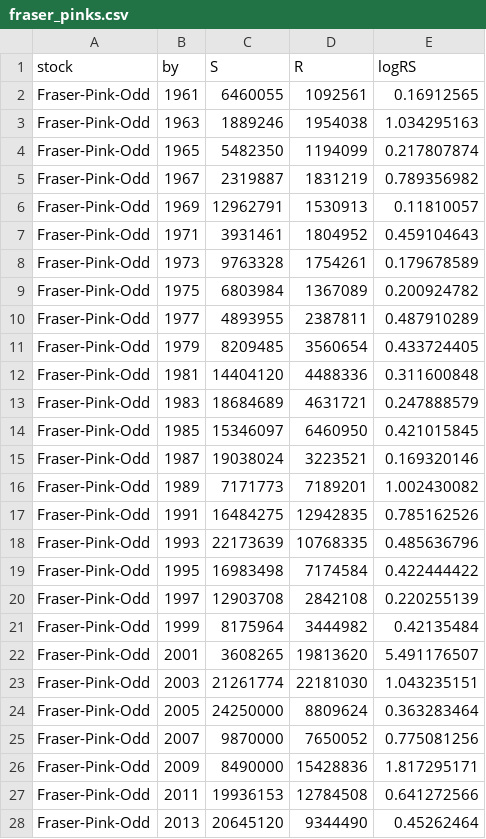
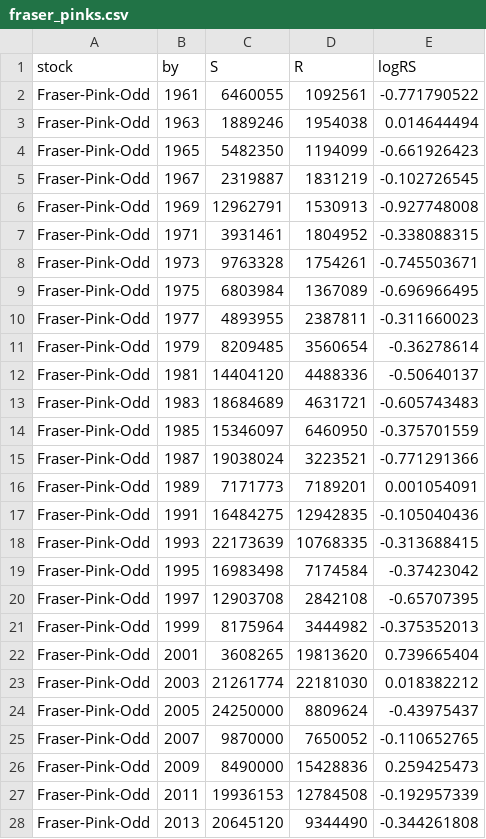
Before and after one commit to Pacific-salmon-assess/nonstationarity-workshop-2026, a CSV file: datasets/fraser_pinks.csv, drawn as a sheet; only a part is shown; the diff covers the shown part only.

```diff
--- a/datasets/fraser_pinks.csv
+++ b/datasets/fraser_pinks.csv
@@ -1,28 +1,28 @@
 stock,by,S,R,logRS
-Fraser-Pink-Odd,1961,6460055,1092561,0.16912565
-Fraser-Pink-Odd,1963,1889246,1954038,1.034295163
-Fraser-Pink-Odd,1965,5482350,1194099,0.217807874
-Fraser-Pink-Odd,1967,2319887,1831219,0.789356982
-Fraser-Pink-Odd,1969,12962791,1530913,0.11810057
-Fraser-Pink-Odd,1971,3931461,1804952,0.459104643
-Fraser-Pink-Odd,1973,9763328,1754261,0.179678589
-Fraser-Pink-Odd,1975,6803984,1367089,0.200924782
-Fraser-Pink-Odd,1977,4893955,2387811,0.487910289
-Fraser-Pink-Odd,1979,8209485,3560654,0.433724405
-Fraser-Pink-Odd,1981,14404120,4488336,0.311600848
-Fraser-Pink-Odd,1983,18684689,4631721,0.247888579
-Fraser-Pink-Odd,1985,15346097,6460950,0.421015845
-Fraser-Pink-Odd,1987,19038024,3223521,0.169320146
-Fraser-Pink-Odd,1989,7171773,7189201,1.002430082
-Fraser-Pink-Odd,1991,16484275,12942835,0.785162526
-Fraser-Pink-Odd,1993,22173639,10768335,0.485636796
-Fraser-Pink-Odd,1995,16983498,7174584,0.422444422
-Fraser-Pink-Odd,1997,12903708,2842108,0.220255139
-Fraser-Pink-Odd,1999,8175964,3444982,0.42135484
-Fraser-Pink-Odd,2001,3608265,19813620,5.491176507
-Fraser-Pink-Odd,2003,21261774,22181030,1.043235151
-Fraser-Pink-Odd,2005,24250000,8809624,0.363283464
-Fraser-Pink-Odd,2007,9870000,7650052,0.775081256
-Fraser-Pink-Odd,2009,8490000,15428836,1.817295171
-Fraser-Pink-Odd,2011,19936153,12784508,0.641272566
-Fraser-Pink-Odd,2013,20645120,9344490,0.45262464
+Fraser-Pink-Odd,1961,6460055,1092561,-0.771790522
+Fraser-Pink-Odd,1963,1889246,1954038,0.014644494
+Fraser-Pink-Odd,1965,5482350,1194099,-0.661926423
+Fraser-Pink-Odd,1967,2319887,1831219,-0.102726545
+Fraser-Pink-Odd,1969,12962791,1530913,-0.927748008
+Fraser-Pink-Odd,1971,3931461,1804952,-0.338088315
+Fraser-Pink-Odd,1973,9763328,1754261,-0.745503671
+Fraser-Pink-Odd,1975,6803984,1367089,-0.696966495
+Fraser-Pink-Odd,1977,4893955,2387811,-0.311660023
+Fraser-Pink-Odd,1979,8209485,3560654,-0.36278614
+Fraser-Pink-Odd,1981,14404120,4488336,-0.50640137
+Fraser-Pink-Odd,1983,18684689,4631721,-0.605743483
+Fraser-Pink-Odd,1985,15346097,6460950,-0.375701559
+Fraser-Pink-Odd,1987,19038024,3223521,-0.771291366
+Fraser-Pink-Odd,1989,7171773,7189201,0.001054091
+Fraser-Pink-Odd,1991,16484275,12942835,-0.105040436
+Fraser-Pink-Odd,1993,22173639,10768335,-0.313688415
+Fraser-Pink-Odd,1995,16983498,7174584,-0.37423042
+Fraser-Pink-Odd,1997,12903708,2842108,-0.65707395
+Fraser-Pink-Odd,1999,8175964,3444982,-0.375352013
+Fraser-Pink-Odd,2001,3608265,19813620,0.739665404
+Fraser-Pink-Odd,2003,21261774,22181030,0.018382212
+Fraser-Pink-Odd,2005,24250000,8809624,-0.43975437
+Fraser-Pink-Odd,2007,9870000,7650052,-0.110652765
+Fraser-Pink-Odd,2009,8490000,15428836,0.259425473
+Fraser-Pink-Odd,2011,19936153,12784508,-0.192957339
+Fraser-Pink-Odd,2013,20645120,9344490,-0.344261808
```
Also changed, not shown: 4 edited cells elsewhere in this file, datasets/harrison_chinook.csv, 1 other file.
